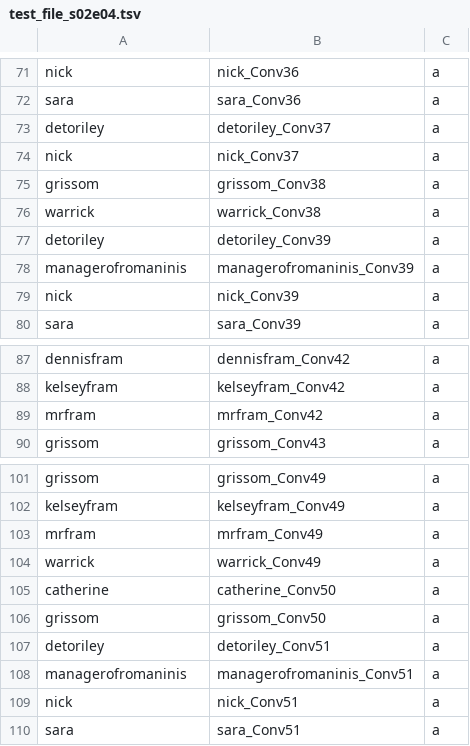
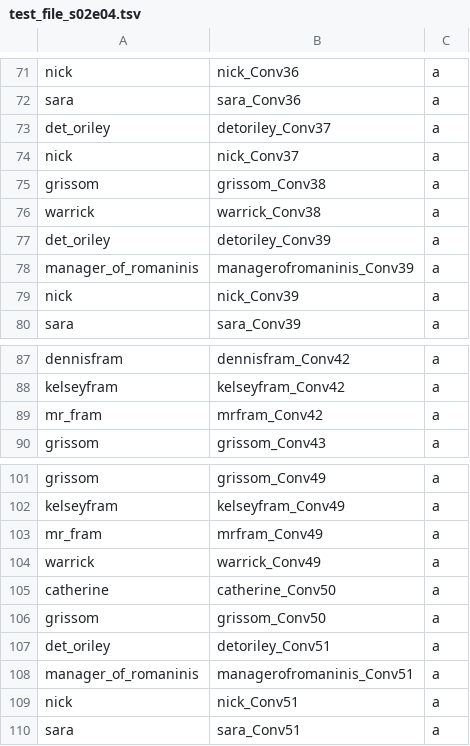
Before and after one commit to maelfabien/Graph2Speak, a TSV file: src/speaker_id_input/test_file_s02e04.tsv, drawn as a sheet; only a part is shown, gaps mark what is left out.

```diff
--- a/src/speaker_id_input/test_file_s02e04.tsv
+++ b/src/speaker_id_input/test_file_s02e04.tsv
@@ -72,3 +72,3 @@ nick	nick_Conv36	a
 sara	sara_Conv36	a
-detoriley	detoriley_Conv37	a
+det_oriley	detoriley_Conv37	a
 nick	nick_Conv37	a
@@ -76,4 +76,4 @@ grissom	grissom_Conv38	a
 warrick	warrick_Conv38	a
-detoriley	detoriley_Conv39	a
-managerofromaninis	managerofromaninis_Conv39	a
+det_oriley	detoriley_Conv39	a
+manager_of_romaninis	managerofromaninis_Conv39	a
 nick	nick_Conv39	a
@@ -88,3 +88,3 @@ dennisfram	dennisfram_Conv42	a
 kelseyfram	kelseyfram_Conv42	a
-mrfram	mrfram_Conv42	a
+mr_fram	mrfram_Conv42	a
 grissom	grissom_Conv43	a
@@ -102,3 +102,3 @@ grissom	grissom_Conv49	a
 kelseyfram	kelseyfram_Conv49	a
-mrfram	mrfram_Conv49	a
+mr_fram	mrfram_Conv49	a
 warrick	warrick_Conv49	a
@@ -106,4 +106,4 @@ catherine	catherine_Conv50	a
 grissom	grissom_Conv50	a
-detoriley	detoriley_Conv51	a
-managerofromaninis	managerofromaninis_Conv51	a
+det_oriley	detoriley_Conv51	a
+manager_of_romaninis	managerofromaninis_Conv51	a
 nick	nick_Conv51	a
```
Also changed, not shown: src/speaker_id_input/test_file_s01e07.tsv, src/speaker_id_input/test_file_s01e08.tsv, 21 other files.
